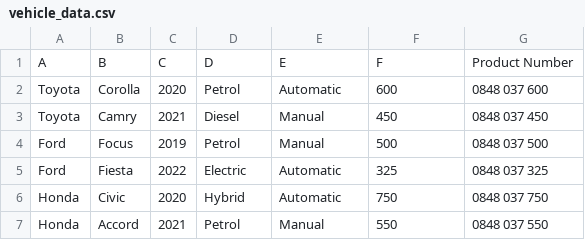
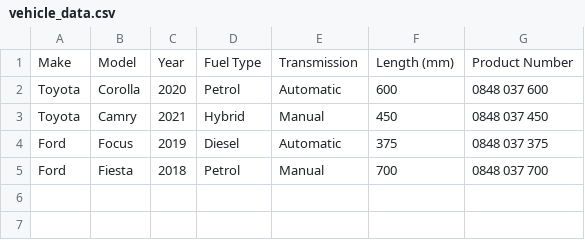
Before and after one commit to reconsierra/flat-blade-finder, a CSV file: vehicle_data.csv, drawn as a sheet.

```diff
--- a/vehicle_data.csv
+++ b/vehicle_data.csv
@@ -1,7 +1,5 @@
-A,B,C,D,E,F,Product Number
+Make,Model,Year,Fuel Type,Transmission,Length (mm),Product Number
 Toyota,Corolla,2020,Petrol,Automatic,600,0848 037 600
-Toyota,Camry,2021,Diesel,Manual,450,0848 037 450
-Ford,Focus,2019,Petrol,Manual,500,0848 037 500
-Ford,Fiesta,2022,Electric,Automatic,325,0848 037 325
-Honda,Civic,2020,Hybrid,Automatic,750,0848 037 750
-Honda,Accord,2021,Petrol,Manual,550,0848 037 550
+Toyota,Camry,2021,Hybrid,Manual,450,0848 037 450
+Ford,Focus,2019,Diesel,Automatic,375,0848 037 375
+Ford,Fiesta,2018,Petrol,Manual,700,0848 037 700
```
Also changed, not shown: 3 other files.
